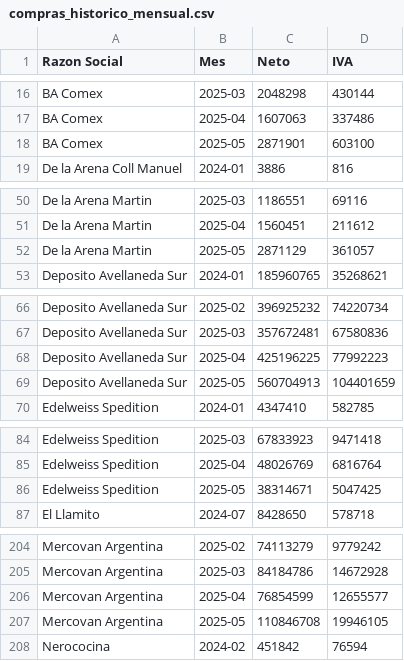
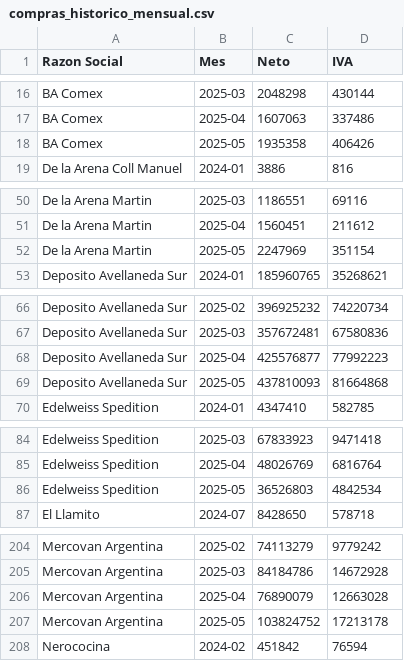
Before and after one commit to marajadesantelmo/resumen_contable, a CSV file: data/compras_historico_mensual.csv, drawn as a sheet; only a part is shown, gaps mark what is left out; the diff covers the shown part only.

```diff
--- a/data/compras_historico_mensual.csv
+++ b/data/compras_historico_mensual.csv
@@ -17,3 +17,3 @@ BA Comex,2025-03,2048298,430144
 BA Comex,2025-04,1607063,337486
-BA Comex,2025-05,2871901,603100
+BA Comex,2025-05,1935358,406426
 De la Arena Coll Manuel,2024-01,3886,816
@@ -51,3 +51,3 @@ De la Arena Martin,2025-03,1186551,69116
 De la Arena Martin,2025-04,1560451,211612
-De la Arena Martin,2025-05,2871129,361057
+De la Arena Martin,2025-05,2247969,351154
 Deposito Avellaneda Sur,2024-01,185960765,35268621
@@ -67,4 +67,4 @@ Deposito Avellaneda Sur,2025-02,396925232,74220734
 Deposito Avellaneda Sur,2025-03,357672481,67580836
-Deposito Avellaneda Sur,2025-04,425196225,77992223
-Deposito Avellaneda Sur,2025-05,560704913,104401659
+Deposito Avellaneda Sur,2025-04,425576877,77992223
+Deposito Avellaneda Sur,2025-05,437810093,81664868
 Edelweiss Spedition,2024-01,4347410,582785
@@ -85,3 +85,3 @@ Edelweiss Spedition,2025-03,67833923,9471418
 Edelweiss Spedition,2025-04,48026769,6816764
-Edelweiss Spedition,2025-05,38314671,5047425
+Edelweiss Spedition,2025-05,36526803,4842534
 El Llamito,2024-07,8428650,578718
@@ -205,4 +205,4 @@ Mercovan Argentina,2025-02,74113279,9779242
 Mercovan Argentina,2025-03,84184786,14672928
-Mercovan Argentina,2025-04,76854599,12655577
-Mercovan Argentina,2025-05,110846708,19946105
+Mercovan Argentina,2025-04,76890079,12663028
+Mercovan Argentina,2025-05,103824752,17213178
 Nerococina,2024-02,451842,76594
```
Also changed, not shown: 24 edited cells elsewhere in this file, data/compras_historico_proveedor.csv, data/comprobantes_historicos.csv, 9 other files.
